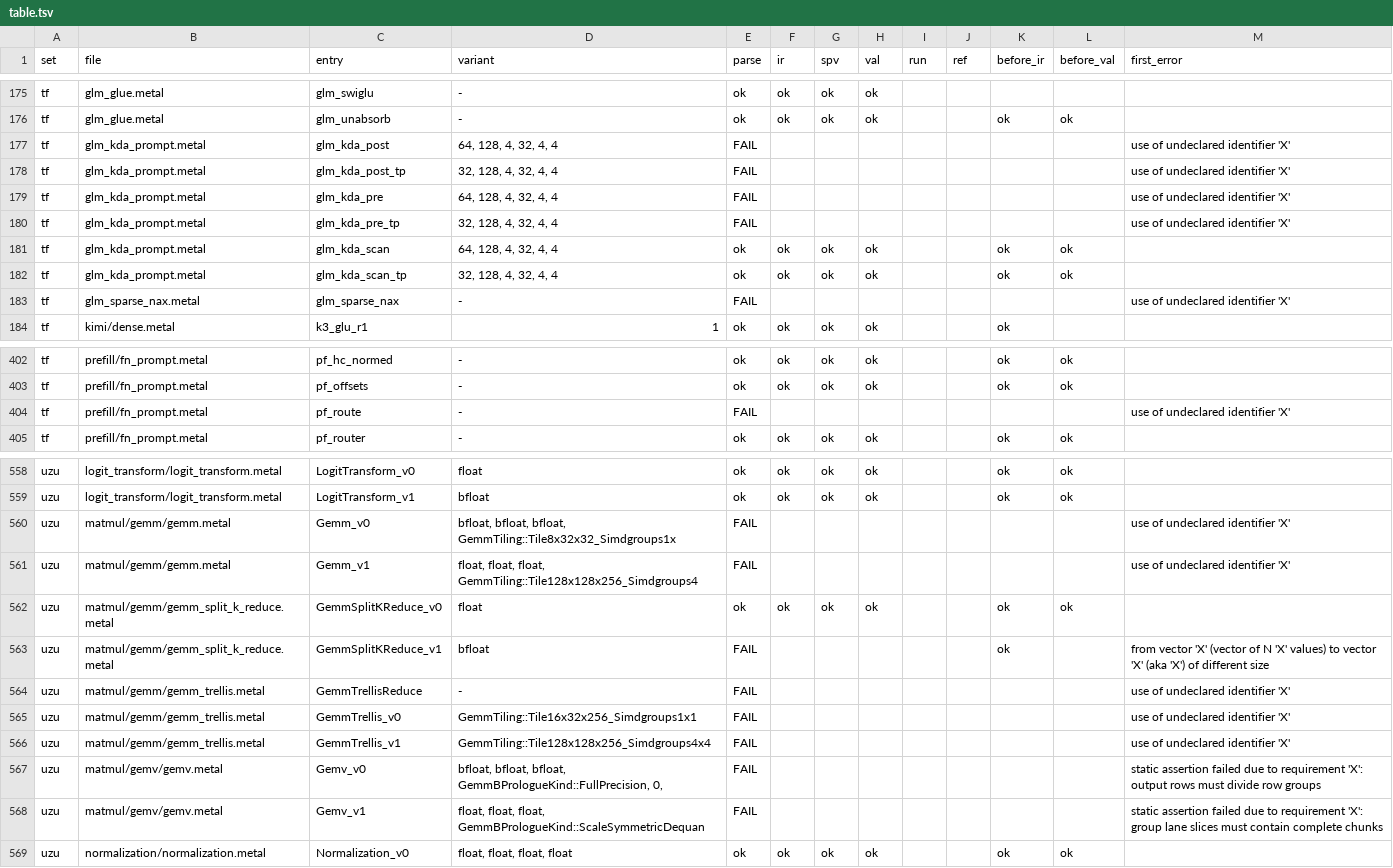
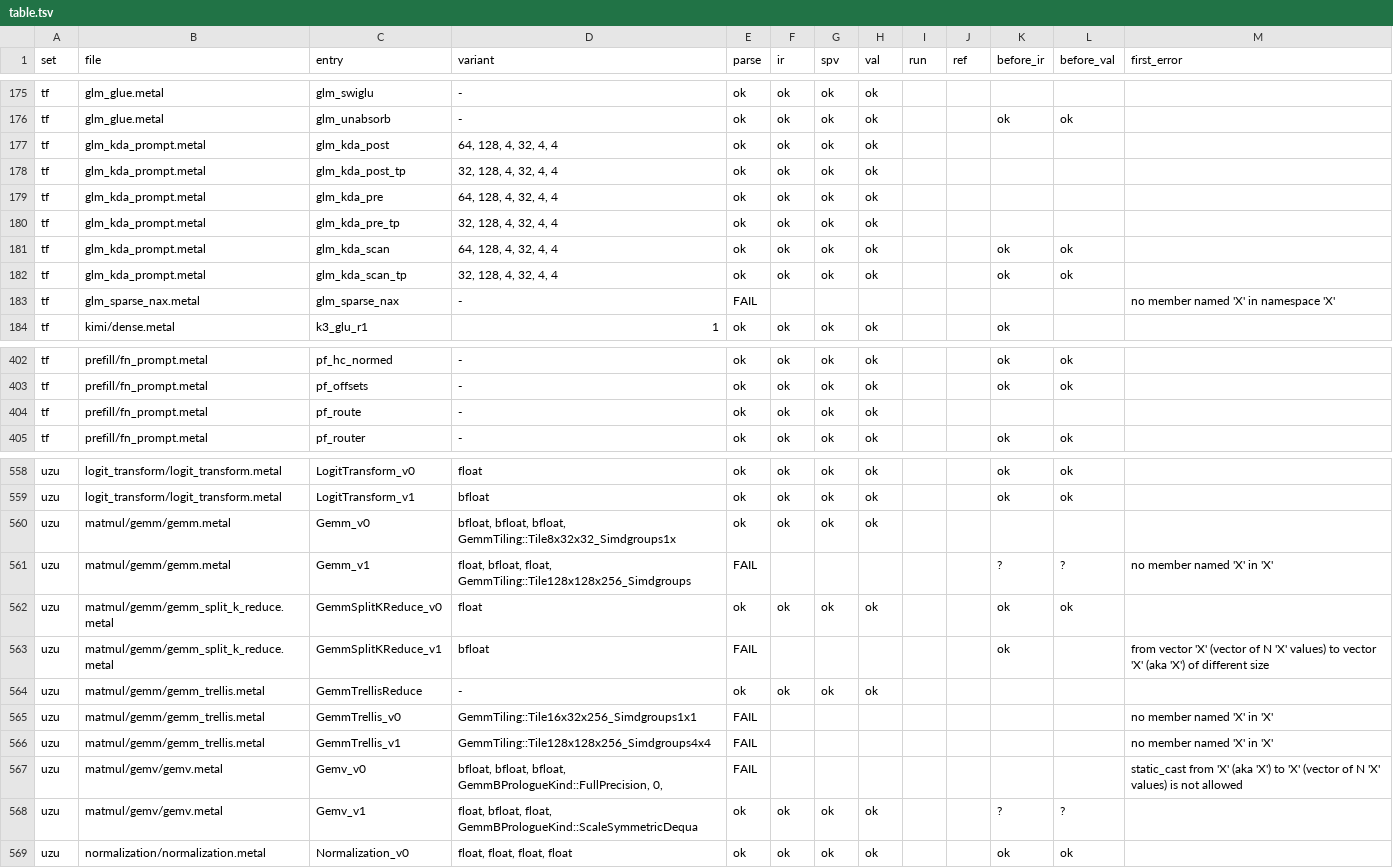
Before and after one commit to joshuaswarren/metal2vk, a TSV file: sweep/results/table.tsv, drawn as a sheet; only a part is shown, gaps mark what is left out; the diff covers the shown part only.

Commit message:
sweep: results and floor after the front-end slice (401 of 609, 65.8%)

```diff
--- a/sweep/results/table.tsv
+++ b/sweep/results/table.tsv
@@ -176,9 +176,9 @@ tf	glm_glue.metal	glm_swiglu	-	ok	ok	ok	ok
 tf	glm_glue.metal	glm_unabsorb	-	ok	ok	ok	ok			ok	ok	
-tf	glm_kda_prompt.metal	glm_kda_post	64, 128, 4, 32, 4, 4	FAIL								use of undeclared identifier 'X'
-tf	glm_kda_prompt.metal	glm_kda_post_tp	32, 128, 4, 32, 4, 4	FAIL								use of undeclared identifier 'X'
-tf	glm_kda_prompt.metal	glm_kda_pre	64, 128, 4, 32, 4, 4	FAIL								use of undeclared identifier 'X'
-tf	glm_kda_prompt.metal	glm_kda_pre_tp	32, 128, 4, 32, 4, 4	FAIL								use of undeclared identifier 'X'
+tf	glm_kda_prompt.metal	glm_kda_post	64, 128, 4, 32, 4, 4	ok	ok	ok	ok					
+tf	glm_kda_prompt.metal	glm_kda_post_tp	32, 128, 4, 32, 4, 4	ok	ok	ok	ok					
+tf	glm_kda_prompt.metal	glm_kda_pre	64, 128, 4, 32, 4, 4	ok	ok	ok	ok					
+tf	glm_kda_prompt.metal	glm_kda_pre_tp	32, 128, 4, 32, 4, 4	ok	ok	ok	ok					
 tf	glm_kda_prompt.metal	glm_kda_scan	64, 128, 4, 32, 4, 4	ok	ok	ok	ok			ok	ok	
 tf	glm_kda_prompt.metal	glm_kda_scan_tp	32, 128, 4, 32, 4, 4	ok	ok	ok	ok			ok	ok	
-tf	glm_sparse_nax.metal	glm_sparse_nax	-	FAIL								use of undeclared identifier 'X'
+tf	glm_sparse_nax.metal	glm_sparse_nax	-	FAIL								no member named 'X' in namespace 'X'
 tf	kimi/dense.metal	k3_glu_r1	1	ok	ok	ok	ok			ok		
@@ -403,3 +403,3 @@ tf	prefill/fn_prompt.metal	pf_hc_normed	-	ok	ok	ok	ok			ok	ok
 tf	prefill/fn_prompt.metal	pf_offsets	-	ok	ok	ok	ok			ok	ok	
-tf	prefill/fn_prompt.metal	pf_route	-	FAIL								use of undeclared identifier 'X'
+tf	prefill/fn_prompt.metal	pf_route	-	ok	ok	ok	ok					
 tf	prefill/fn_prompt.metal	pf_router	-	ok	ok	ok	ok			ok	ok	
@@ -559,11 +559,11 @@ uzu	logit_transform/logit_transform.metal	LogitTransform_v0	float	ok	ok	ok	ok
 uzu	logit_transform/logit_transform.metal	LogitTransform_v1	bfloat	ok	ok	ok	ok			ok	ok	
-uzu	matmul/gemm/gemm.metal	Gemm_v0	bfloat, bfloat, bfloat, GemmTiling::Tile8x32x32_Simdgroups1x	FAIL								use of undeclared identifier 'X'
-uzu	matmul/gemm/gemm.metal	Gemm_v1	float, float, float, GemmTiling::Tile128x128x256_Simdgroups4	FAIL								use of undeclared identifier 'X'
+uzu	matmul/gemm/gemm.metal	Gemm_v0	bfloat, bfloat, bfloat, GemmTiling::Tile8x32x32_Simdgroups1x	ok	ok	ok	ok					
+uzu	matmul/gemm/gemm.metal	Gemm_v1	float, bfloat, float, GemmTiling::Tile128x128x256_Simdgroups	FAIL						?	?	no member named 'X' in 'X'
 uzu	matmul/gemm/gemm_split_k_reduce.metal	GemmSplitKReduce_v0	float	ok	ok	ok	ok			ok	ok	
 uzu	matmul/gemm/gemm_split_k_reduce.metal	GemmSplitKReduce_v1	bfloat	FAIL						ok		 from vector 'X' (vector of N 'X' values) to vector 'X' (aka 'X') of different size
-uzu	matmul/gemm/gemm_trellis.metal	GemmTrellisReduce	-	FAIL								use of undeclared identifier 'X'
-uzu	matmul/gemm/gemm_trellis.metal	GemmTrellis_v0	GemmTiling::Tile16x32x256_Simdgroups1x1	FAIL								use of undeclared identifier 'X'
-uzu	matmul/gemm/gemm_trellis.metal	GemmTrellis_v1	GemmTiling::Tile128x128x256_Simdgroups4x4	FAIL								use of undeclared identifier 'X'
-uzu	matmul/gemv/gemv.metal	Gemv_v0	bfloat, bfloat, bfloat, GemmBPrologueKind::FullPrecision, 0,	FAIL								static assertion failed due to requirement 'X': output rows must divide row groups
-uzu	matmul/gemv/gemv.metal	Gemv_v1	float, float, float, GemmBPrologueKind::ScaleSymmetricDequan	FAIL								static assertion failed due to requirement 'X': group lane slices must contain complete chunks
+uzu	matmul/gemm/gemm_trellis.metal	GemmTrellisReduce	-	ok	ok	ok	ok					
+uzu	matmul/gemm/gemm_trellis.metal	GemmTrellis_v0	GemmTiling::Tile16x32x256_Simdgroups1x1	FAIL								no member named 'X' in 'X'
+uzu	matmul/gemm/gemm_trellis.metal	GemmTrellis_v1	GemmTiling::Tile128x128x256_Simdgroups4x4	FAIL								no member named 'X' in 'X'
+uzu	matmul/gemv/gemv.metal	Gemv_v0	bfloat, bfloat, bfloat, GemmBPrologueKind::FullPrecision, 0,	FAIL								static_cast from 'X' (aka 'X') to 'X' (vector of N 'X' values) is not allowed
+uzu	matmul/gemv/gemv.metal	Gemv_v1	float, bfloat, float, GemmBPrologueKind::ScaleSymmetricDequa	ok	ok	ok	ok			?	?	
 uzu	normalization/normalization.metal	Normalization_v0	float, float, float, float	ok	ok	ok	ok			ok	ok	
```
Also changed, not shown: 125 edited cells elsewhere in this file, 3 other files.
